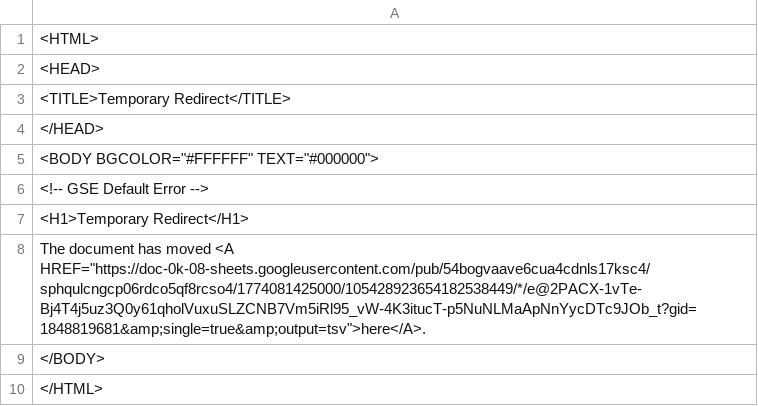
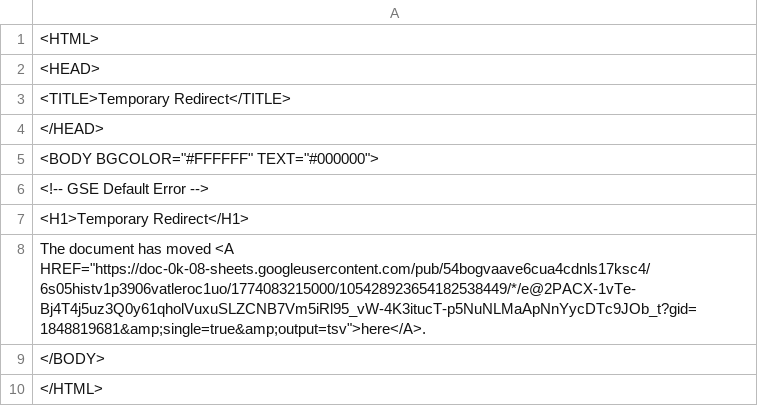
Before and after one commit to bostonshowcal/bostonshowcal, a TSV file: file.tsv, drawn as a sheet.

Commit message:
new date commit

```diff
--- a/file.tsv
+++ b/file.tsv
@@ -7,3 +7,3 @@
 <H1>Temporary Redirect</H1>
-The document has moved <A HREF="https://doc-0k-08-sheets.googleusercontent.com/pub/54bogvaave6cua4cdnls17ksc4/sphqulcngcp06rdco5qf8rcso4/1774081425000/105428923654182538449/*/e@2PACX-1vTe-Bj4T4j5uz3Q0y61qholVuxuSLZCNB7Vm5iRl95_vW-4K3itucT-p5NuNLMaApNnYycDTc9JOb_t?gid=1848819681&amp;single=true&amp;output=tsv">here</A>.
+The document has moved <A HREF="https://doc-0k-08-sheets.googleusercontent.com/pub/54bogvaave6cua4cdnls17ksc4/6s05histv1p3906vatleroc1uo/1774083215000/105428923654182538449/*/e@2PACX-1vTe-Bj4T4j5uz3Q0y61qholVuxuSLZCNB7Vm5iRl95_vW-4K3itucT-p5NuNLMaApNnYycDTc9JOb_t?gid=1848819681&amp;single=true&amp;output=tsv">here</A>.
 </BODY>
```
